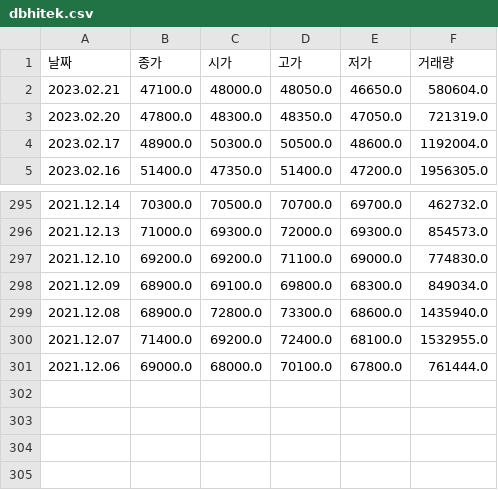
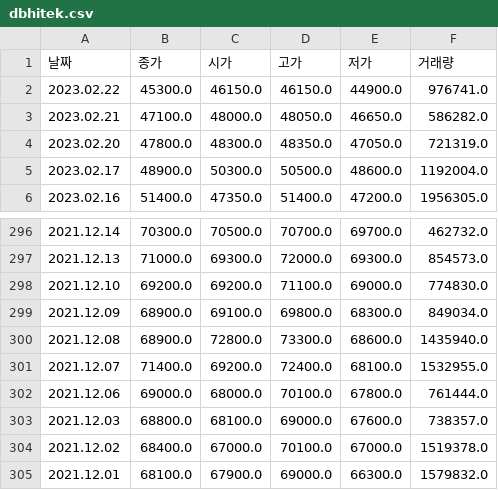
Before and after one commit to koreanjys/til, a CSV file: 04_data/pass_project/dbhitek.csv, drawn as a sheet; only a part is shown, gaps mark what is left out.

```diff
--- a/04_data/pass_project/dbhitek.csv
+++ b/04_data/pass_project/dbhitek.csv
@@ -1,3 +1,4 @@
 날짜,종가,시가,고가,저가,거래량
-2023.02.21,47100.0,48000.0,48050.0,46650.0,580604.0
+2023.02.22,45300.0,46150.0,46150.0,44900.0,976741.0
+2023.02.21,47100.0,48000.0,48050.0,46650.0,586282.0
 2023.02.20,47800.0,48300.0,48350.0,47050.0,721319.0
@@ -301 +302,4 @@
 2021.12.06,69000.0,68000.0,70100.0,67800.0,761444.0
+2021.12.03,68800.0,68100.0,69000.0,67600.0,738357.0
+2021.12.02,68400.0,67000.0,70100.0,67000.0,1519378.0
+2021.12.01,68100.0,67900.0,69000.0,66300.0,1579832.0
```
Also changed, not shown: 04_data/pass_project/samsung.csv, 04_data/pass_project/skhynix.csv, 13 other files.
